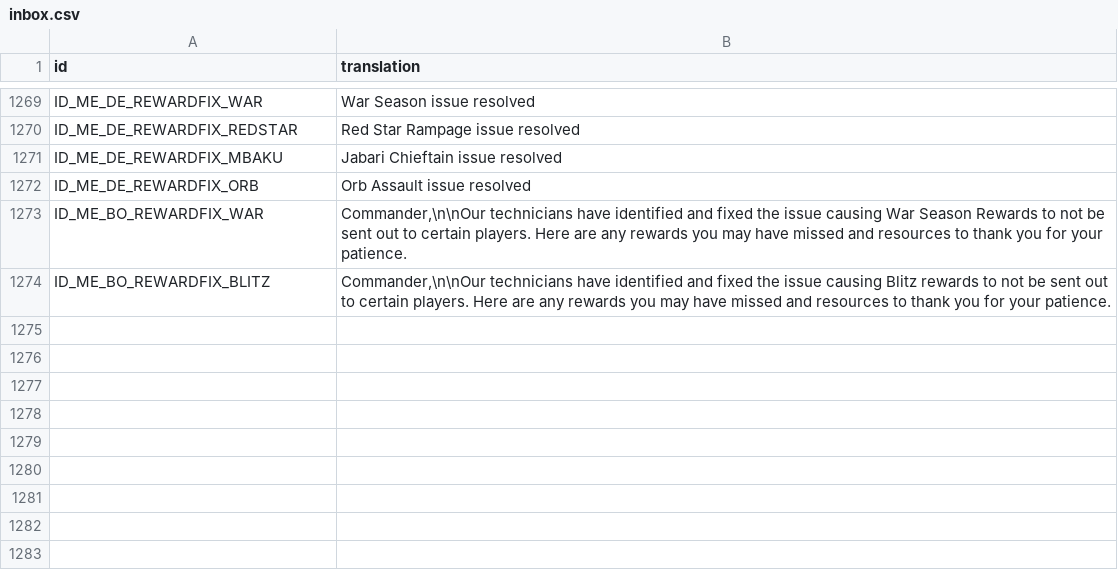
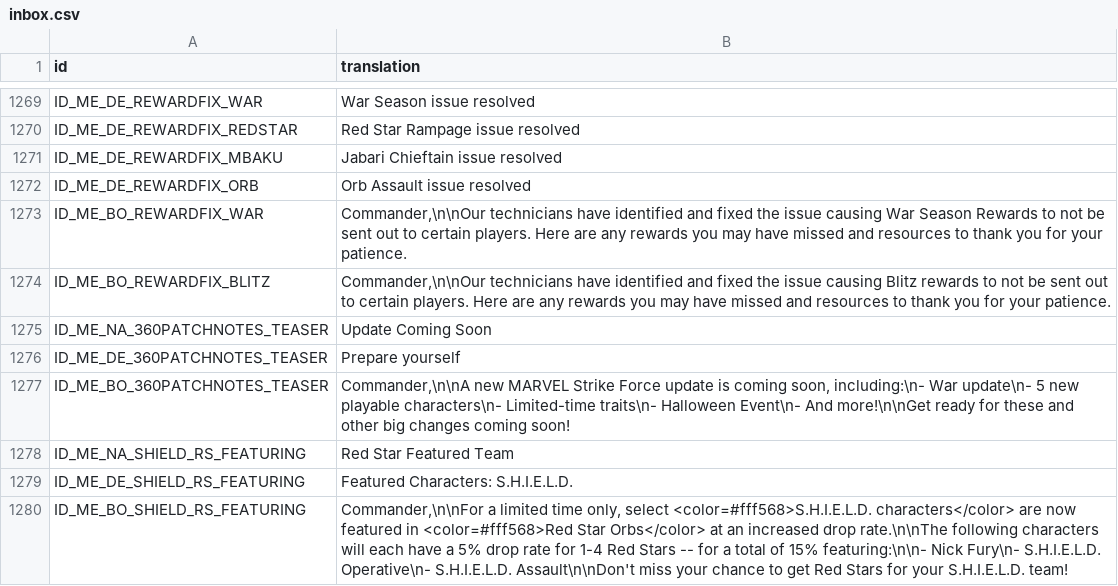
Before and after one commit to knight2269/msf, a CSV file: files/Config/m3localization/inbox.csv, drawn as a sheet; only a part is shown, gaps mark what is left out.

```diff
--- a/files/Config/m3localization/inbox.csv
+++ b/files/Config/m3localization/inbox.csv
@@ -1274 +1274,7 @@ ID_ME_BO_REWARDFIX_WAR,"Commander,\n\nOur technicians have identified and fixed
 ID_ME_BO_REWARDFIX_BLITZ,"Commander,\n\nOur technicians have identified and fixed the issue causing Blitz rewards to not be sent out to certain players. Here are any rewards you may have missed and resources to thank you for your patience."
+ID_ME_NA_360PATCHNOTES_TEASER,Update Coming Soon
+ID_ME_DE_360PATCHNOTES_TEASER,Prepare yourself
+ID_ME_BO_360PATCHNOTES_TEASER,"Commander,\n\nA new MARVEL Strike Force update is coming soon, including:\n- War update\n- 5 new playable characters\n- Limited-time traits\n- Halloween Event\n- And more!\n\nGet ready for these and other big changes coming soon!"
+ID_ME_NA_SHIELD_RS_FEATURING,Red Star Featured Team
+ID_ME_DE_SHIELD_RS_FEATURING,Featured Characters: S.H.I.E.L.D.
+ID_ME_BO_SHIELD_RS_FEATURING,"Commander,\n\nFor a limited time only, select <color=#fff568>S.H.I.E.L.D. characters</color> are now featured in <color=#fff568>Red Star Orbs</color> at an increased drop rate.\n\nThe following characters will each have a 5% drop rate for 1-4 Red Stars -- for a total of 15% featuring:\n\n- Nick Fury\n- S.H.I.E.L.D. Operative\n- S.H.I.E.L.D. Assault\n\nDon't miss your chance to get Red Stars for your S.H.I.E.L.D. team!"
```
Also changed, not shown: 43 other files.
